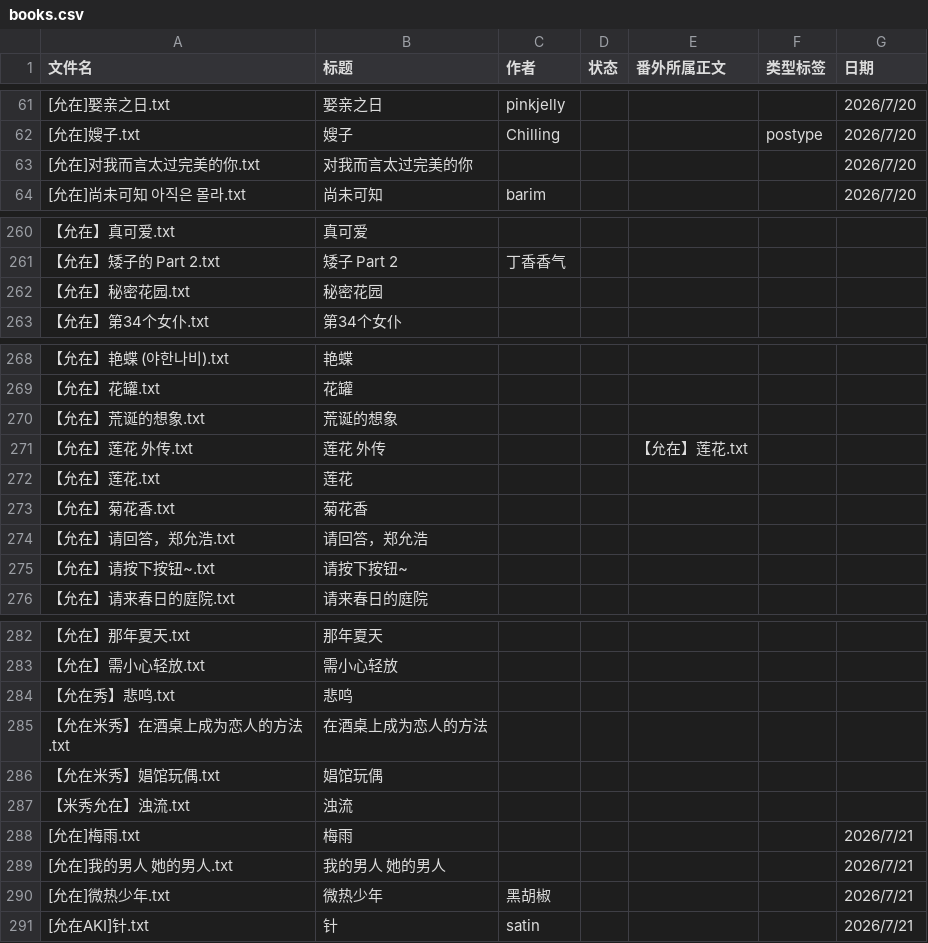
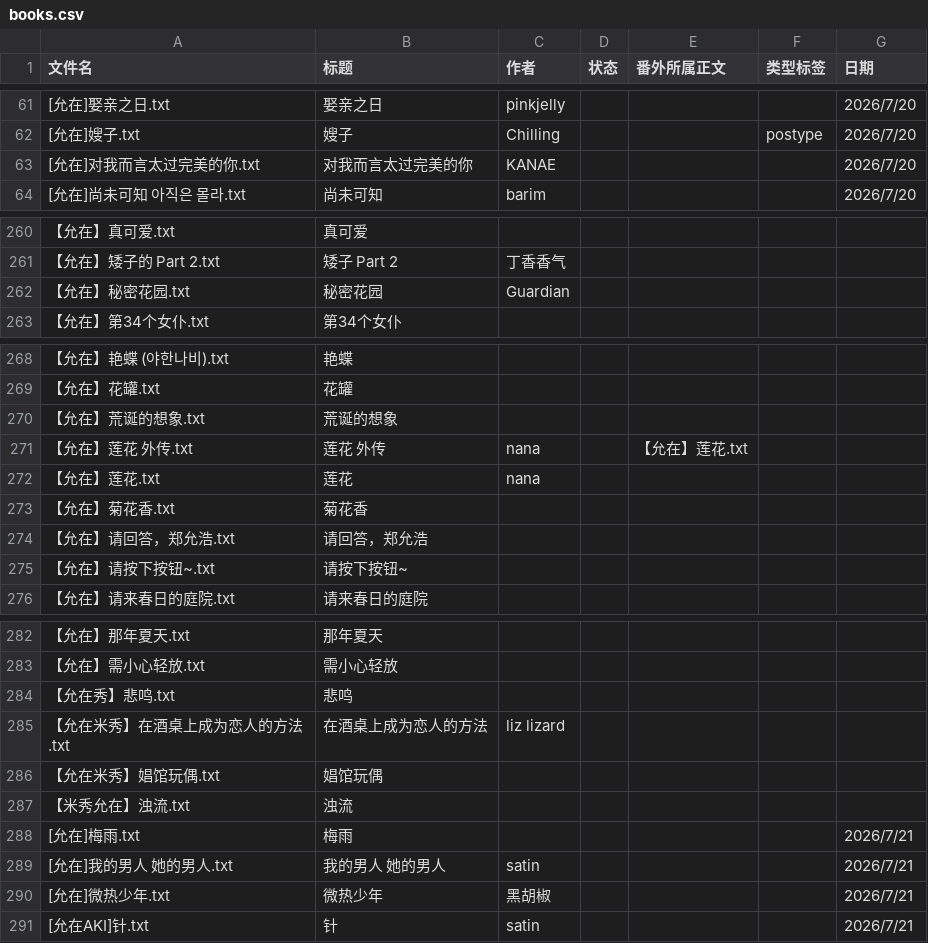
Before and after one commit to bunbearlibrary/reading-list, a CSV file: books.csv, drawn as a sheet; only a part is shown, gaps mark what is left out; the diff covers the shown part only.

```diff
--- a/books.csv
+++ b/books.csv
@@ -62,3 +62,3 @@
 [允在]嫂子.txt,嫂子,Chilling,,,postype,2026/7/20
-[允在]对我而言太过完美的你.txt,对我而言太过完美的你,,,,,2026/7/20
+[允在]对我而言太过完美的你.txt,对我而言太过完美的你,KANAE,,,,2026/7/20
 [允在]尚未可知 아직은 몰라.txt,尚未可知,barim,,,,2026/7/20
@@ -261,3 +261,3 @@
 【允在】矮子的 Part 2.txt,矮子 Part 2,丁香香气,,,,
-【允在】秘密花园.txt,秘密花园,,,,,
+【允在】秘密花园.txt,秘密花园,Guardian,,,,
 【允在】第34个女仆.txt,第34个女仆,,,,,
@@ -270,4 +270,4 @@
 【允在】荒诞的想象.txt,荒诞的想象,,,,,
-【允在】莲花 外传.txt,莲花 外传,,,【允在】莲花.txt,,
-【允在】莲花.txt,莲花,,,,,
+【允在】莲花 外传.txt,莲花 外传,nana,,【允在】莲花.txt,,
+【允在】莲花.txt,莲花,nana,,,,
 【允在】菊花香.txt,菊花香,,,,,
@@ -284,3 +284,3 @@
 【允在秀】悲鸣.txt,悲鸣,,,,,
-【允在米秀】在酒桌上成为恋人的方法.txt,在酒桌上成为恋人的方法,,,,,
+【允在米秀】在酒桌上成为恋人的方法.txt,在酒桌上成为恋人的方法,liz lizard,,,,
 【允在米秀】娼馆玩偶.txt,娼馆玩偶,,,,,
@@ -288,3 +288,3 @@
 [允在]梅雨.txt,梅雨,,,,,2026/7/21
-[允在]我的男人 她的男人.txt,我的男人 她的男人,,,,,2026/7/21
+[允在]我的男人 她的男人.txt,我的男人 她的男人,satin,,,,2026/7/21
 [允在]微热少年.txt,微热少年,黑胡椒,,,,2026/7/21
```
Also changed, not shown: 16 edited cells elsewhere in this file.
